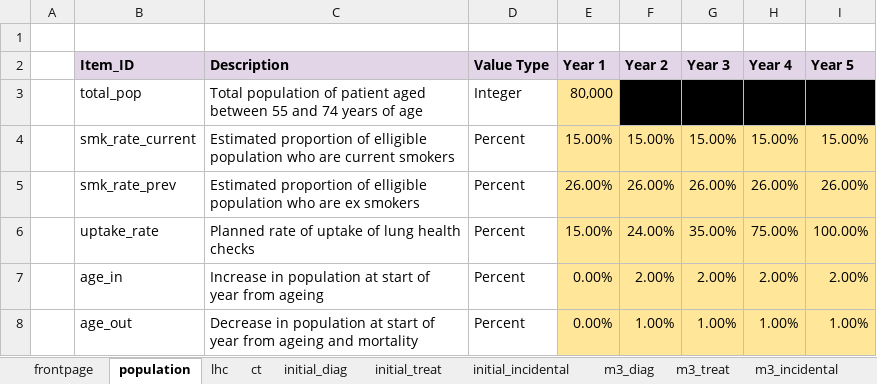
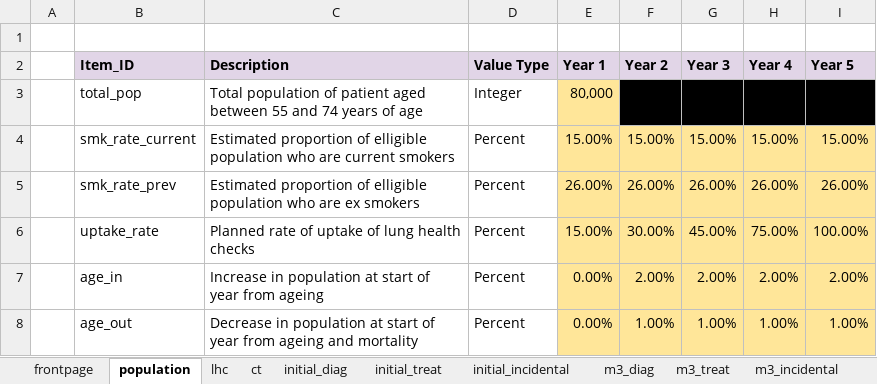
Before and after one commit to NHS-Transformation-Unit/Lung_Health_Checks, an Excel workbook: data/config_inputs/lhc_config_inputs_v4_test_alt.xlsx, sheet population, drawn as a sheet; values as stored, in another font and other column widths than the file's, no borders; the diff names each change by its address in the sheet, - before the commit and + after, or states it on an @@ line.

```diff
--- a/data/config_inputs/lhc_config_inputs_v4_test_alt.xlsx (sheet population)
+++ b/data/config_inputs/lhc_config_inputs_v4_test_alt.xlsx (sheet population)
-F6 (Year 2): 24.00%
+F6 (Year 2): 30.00%
-G6 (Year 3): 35.00%
+G6 (Year 3): 45.00%
```
Also changed, not shown: 1 other file.
